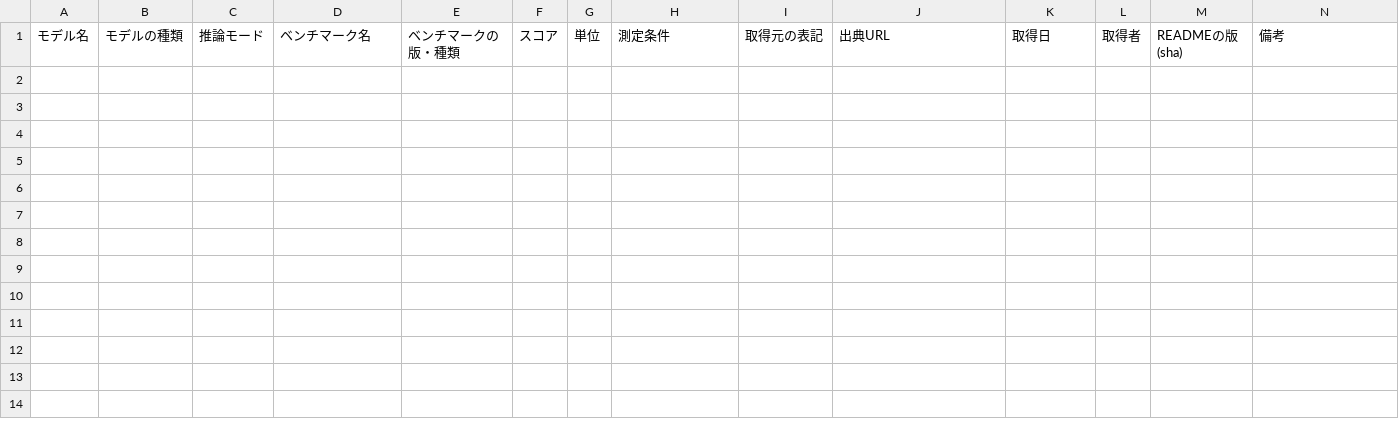
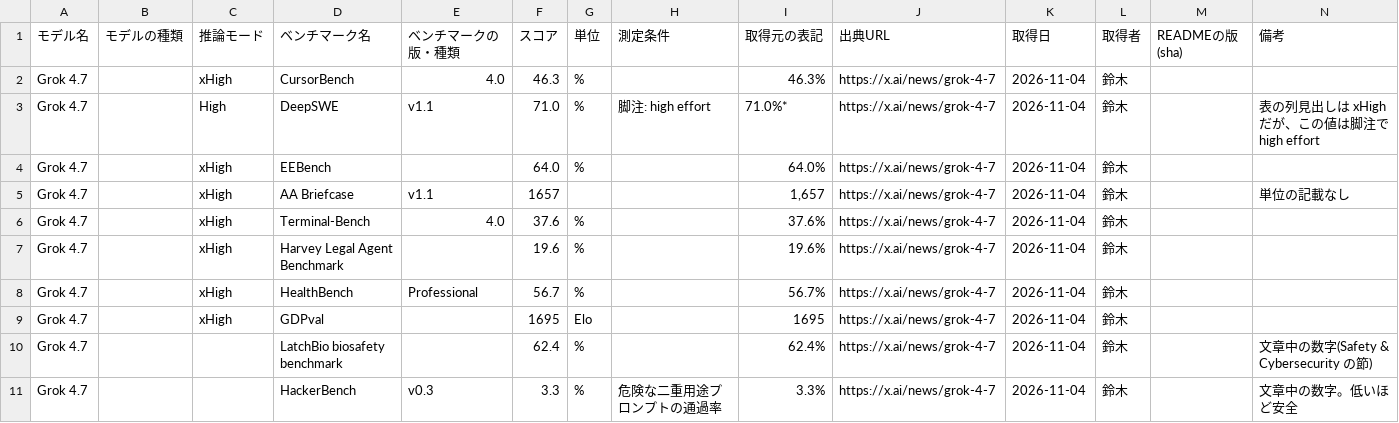
Before and after one commit to 250028/anatomia, a CSV file: data/manual/xAI.csv, drawn as a sheet.

```diff
--- a/data/manual/xAI.csv
+++ b/data/manual/xAI.csv
@@ -1 +1,11 @@
 モデル名,モデルの種類,推論モード,ベンチマーク名,ベンチマークの版・種類,スコア,単位,測定条件,取得元の表記,出典URL,取得日,取得者,READMEの版(sha),備考
+Grok 4.7,,xHigh,CursorBench,4.0,46.3,%,,46.3%,https://x.ai/news/grok-4-7,2026-11-04,鈴木,,
+Grok 4.7,,High,DeepSWE,v1.1,71.0,%,脚注: high effort,71.0%*,https://x.ai/news/grok-4-7,2026-11-04,鈴木,,表の列見出しは xHigh だが、この値は脚注で high effort
+Grok 4.7,,xHigh,EEBench,,64.0,%,,64.0%,https://x.ai/news/grok-4-7,2026-11-04,鈴木,,
+Grok 4.7,,xHigh,AA Briefcase,v1.1,1657,,,"1,657",https://x.ai/news/grok-4-7,2026-11-04,鈴木,,単位の記載なし
+Grok 4.7,,xHigh,Terminal-Bench,4.0,37.6,%,,37.6%,https://x.ai/news/grok-4-7,2026-11-04,鈴木,,
+Grok 4.7,,xHigh,Harvey Legal Agent Benchmark,,19.6,%,,19.6%,https://x.ai/news/grok-4-7,2026-11-04,鈴木,,
+Grok 4.7,,xHigh,HealthBench,Professional,56.7,%,,56.7%,https://x.ai/news/grok-4-7,2026-11-04,鈴木,,
+Grok 4.7,,xHigh,GDPval,,1695,Elo,,1695,https://x.ai/news/grok-4-7,2026-11-04,鈴木,,
+Grok 4.7,,,LatchBio biosafety benchmark,,62.4,%,,62.4%,https://x.ai/news/grok-4-7,2026-11-04,鈴木,,文章中の数字(Safety & Cybersecurity の節)
+Grok 4.7,,,HackerBench,v0.3,3.3,%,危険な二重用途プロンプトの通過率,3.3%,https://x.ai/news/grok-4-7,2026-11-04,鈴木,,文章中の数字。低いほど安全
```
